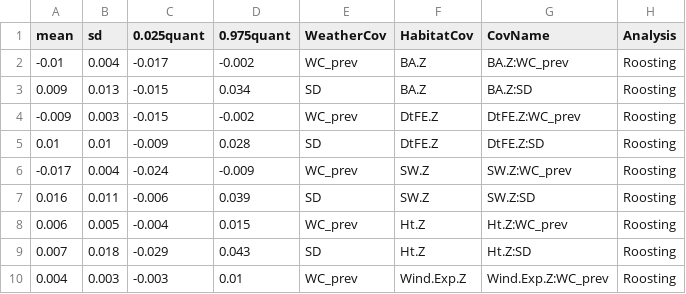
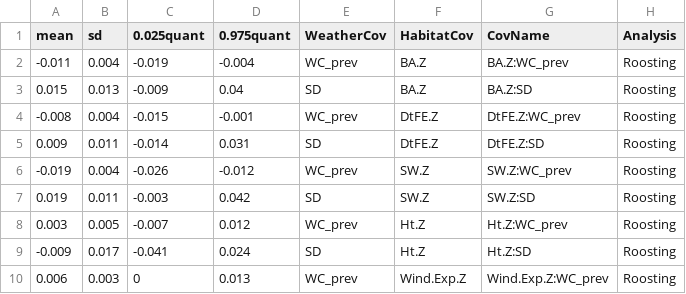
Before and after one commit to mattgonnerman/WinterSelection, a CSV file: Results/InteractionResults.csv, drawn as a sheet; only a part is shown; the diff covers the shown part only.

```diff
--- a/Results/InteractionResults.csv
+++ b/Results/InteractionResults.csv
@@ -2,9 +2,9 @@ mean,sd,0.025quant,0.975quant,WeatherCov,HabitatCov,CovName,Analysis
--0.01,0.004,-0.017,-0.002,WC_prev,BA.Z,BA.Z:WC_prev,Roosting
-0.009,0.013,-0.015,0.034,SD,BA.Z,BA.Z:SD,Roosting
--0.009,0.003,-0.015,-0.002,WC_prev,DtFE.Z,DtFE.Z:WC_prev,Roosting
-0.01,0.01,-0.009,0.028,SD,DtFE.Z,DtFE.Z:SD,Roosting
--0.017,0.004,-0.024,-0.009,WC_prev,SW.Z,SW.Z:WC_prev,Roosting
-0.016,0.011,-0.006,0.039,SD,SW.Z,SW.Z:SD,Roosting
-0.006,0.005,-0.004,0.015,WC_prev,Ht.Z,Ht.Z:WC_prev,Roosting
-0.007,0.018,-0.029,0.043,SD,Ht.Z,Ht.Z:SD,Roosting
-0.004,0.003,-0.003,0.01,WC_prev,Wind.Exp.Z,Wind.Exp.Z:WC_prev,Roosting
+-0.011,0.004,-0.019,-0.004,"WC_prev","BA.Z","BA.Z:WC_prev","Roosting"
+0.015,0.013,-0.009,0.04,"SD","BA.Z","BA.Z:SD","Roosting"
+-0.008,0.004,-0.015,-0.001,"WC_prev","DtFE.Z","DtFE.Z:WC_prev","Roosting"
+0.009,0.011,-0.014,0.031,"SD","DtFE.Z","DtFE.Z:SD","Roosting"
+-0.019,0.004,-0.026,-0.012,"WC_prev","SW.Z","SW.Z:WC_prev","Roosting"
+0.019,0.011,-0.003,0.042,"SD","SW.Z","SW.Z:SD","Roosting"
+0.003,0.005,-0.007,0.012,"WC_prev","Ht.Z","Ht.Z:WC_prev","Roosting"
+-0.009,0.017,-0.041,0.024,"SD","Ht.Z","Ht.Z:SD","Roosting"
+0.006,0.003,0,0.013,"WC_prev","Wind.Exp.Z","Wind.Exp.Z:WC_prev","Roosting"
```
Also changed, not shown: 5 added rows, 5 removed rows and 69 edited cells elsewhere in this file, Results/CowplotData.csv, Results/MobileResults_HMM.csv, 18 other files.
